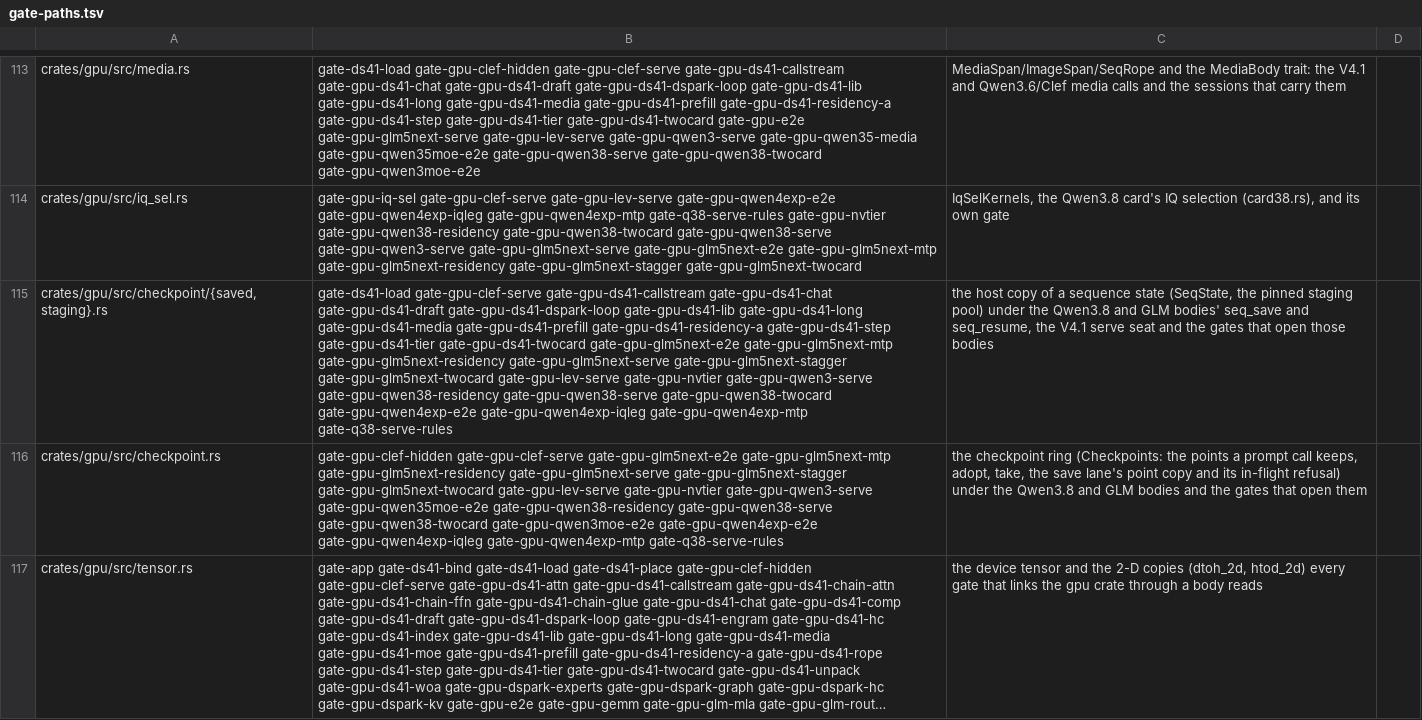
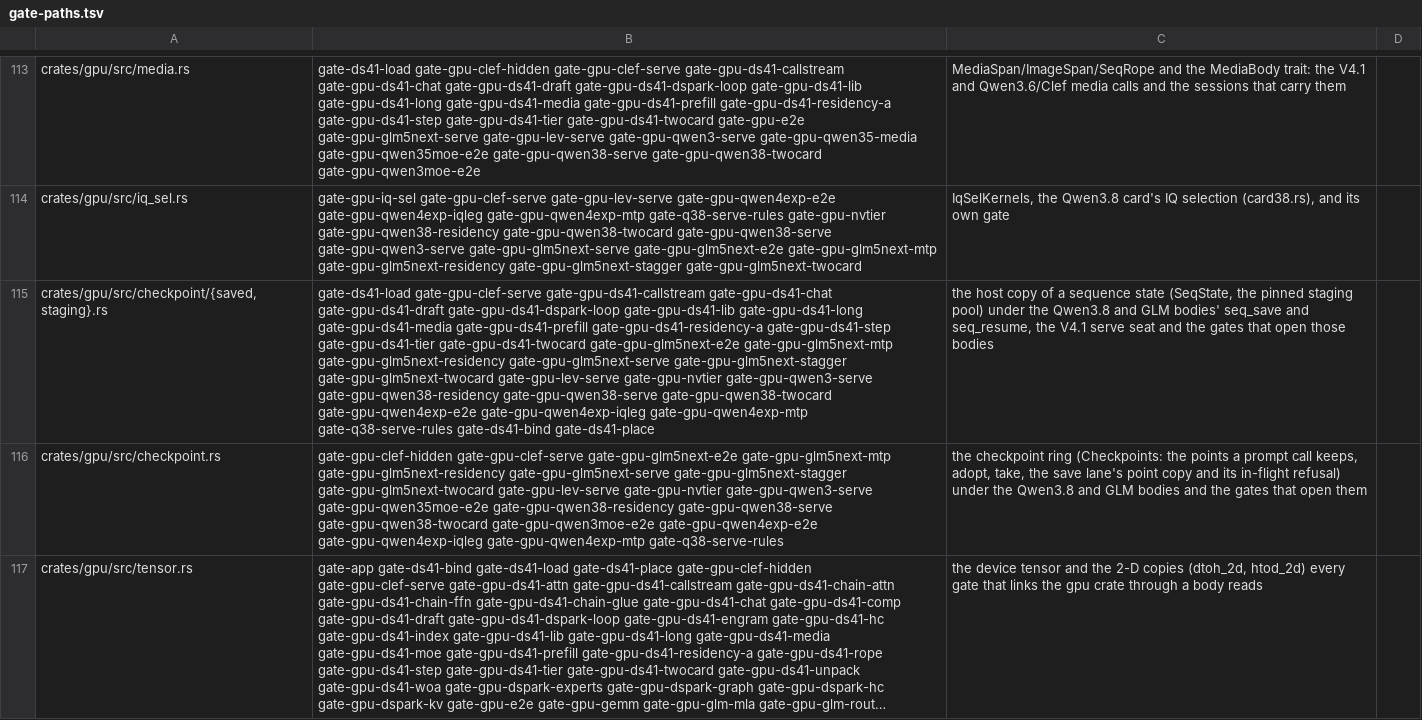
Before and after one commit to Burntgogi/bloomery, a TSV file: tools/gate-paths.tsv, drawn as a sheet; only a part is shown, gaps mark what is left out; long unchanged cells end in …; the diff names each change by its address in the sheet, - before the commit and + after, or states it on an @@ line.

```diff
--- a/tools/gate-paths.tsv
+++ b/tools/gate-paths.tsv
-B115: …gate-gpu-qwen4exp-mtp gate-q38-serve-rules
+B115: …gate-gpu-qwen4exp-mtp gate-q38-serve-rules gate-ds41-bind gate-ds41-place
```
Also changed, not shown: 8 other files.
